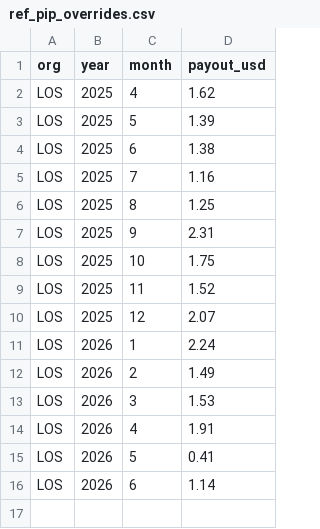
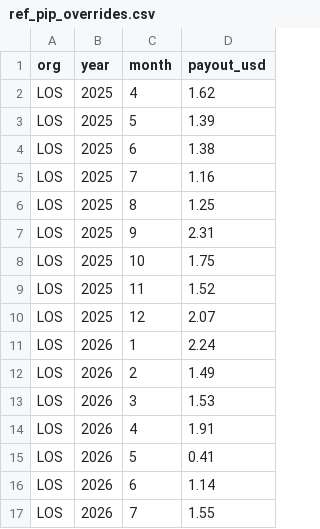
Before and after one commit to matthewcurphey/base, a CSV file: analytics_dbt/seeds/reference/ref_pip_overrides.csv, drawn as a sheet; the diff names each change by its address in the sheet, - before the commit and + after, or states it on an @@ line.

```diff
--- a/analytics_dbt/seeds/reference/ref_pip_overrides.csv
+++ b/analytics_dbt/seeds/reference/ref_pip_overrides.csv
+row 17: LOS | 2026 | 7 | 1.55
```
Also changed, not shown: analytics_dbt/seeds/reference/ref_castle_earnedhrsadjust.csv, 31 other files.
